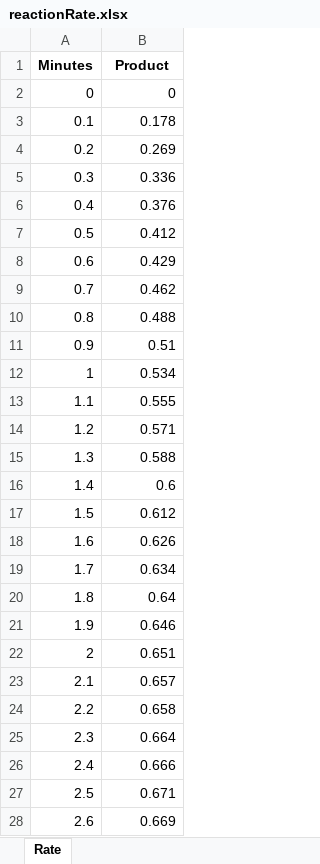
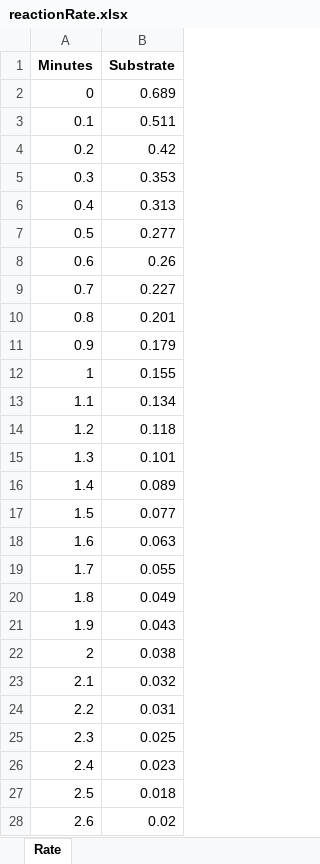
Before and after one commit to actolonen/Analysis_Lab, an Excel workbook: Enzyme_Kinetics/reactionRate.xlsx, sheet Rate, drawn as a sheet; only a part is shown; values as stored, in another font and other column widths than the file's, no borders; the diff covers the shown part only; the diff names each change by its address in the sheet, - before the commit and + after, or states it on an @@ line.

```diff
--- a/Enzyme_Kinetics/reactionRate.xlsx (sheet Rate)
+++ b/Enzyme_Kinetics/reactionRate.xlsx (sheet Rate)
-B1: Product
+B1: Substrate
-B2 (Substrate): 0
+B2 (Substrate): 0.689
-B3 (Substrate): 0.178
+B3 (Substrate): 0.511
-B4 (Substrate): 0.269
+B4 (Substrate): 0.42
-B5 (Substrate): 0.336
+B5 (Substrate): 0.353
-B6 (Substrate): 0.376
+B6 (Substrate): 0.313
-B7 (Substrate): 0.412
+B7 (Substrate): 0.277
-B8 (Substrate): 0.429
+B8 (Substrate): 0.26
-B9 (Substrate): 0.462
+B9 (Substrate): 0.227
-B10 (Substrate): 0.488
+B10 (Substrate): 0.201
-B11 (Substrate): 0.51
+B11 (Substrate): 0.179
-B12 (Substrate): 0.534
+B12 (Substrate): 0.155
-B13 (Substrate): 0.555
+B13 (Substrate): 0.134
-B14 (Substrate): 0.571
+B14 (Substrate): 0.118
-B15 (Substrate): 0.588
+B15 (Substrate): 0.101
-B16 (Substrate): 0.6
+B16 (Substrate): 0.089
-B17 (Substrate): 0.612
+B17 (Substrate): 0.077
-B18 (Substrate): 0.626
+B18 (Substrate): 0.063
-B19 (Substrate): 0.634
+B19 (Substrate): 0.055
-B20 (Substrate): 0.64
+B20 (Substrate): 0.049
-B21 (Substrate): 0.646
+B21 (Substrate): 0.043
-B22 (Substrate): 0.651
+B22 (Substrate): 0.038
-B23 (Substrate): 0.657
+B23 (Substrate): 0.032
-B24 (Substrate): 0.658
+B24 (Substrate): 0.031
-B25 (Substrate): 0.664
+B25 (Substrate): 0.025
-B26 (Substrate): 0.666
+B26 (Substrate): 0.023
-B27 (Substrate): 0.671
+B27 (Substrate): 0.018
-B28 (Substrate): 0.669
+B28 (Substrate): 0.02
```
Also changed, not shown: 94 edited cells elsewhere in this sheet, 20 other files.
